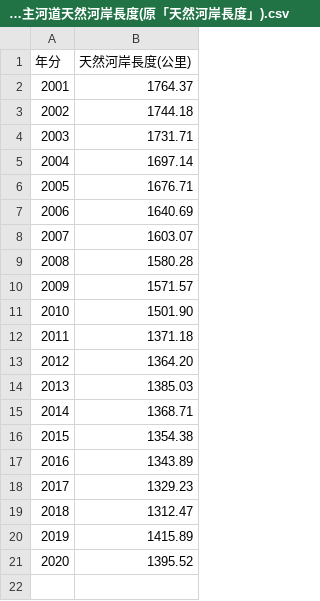
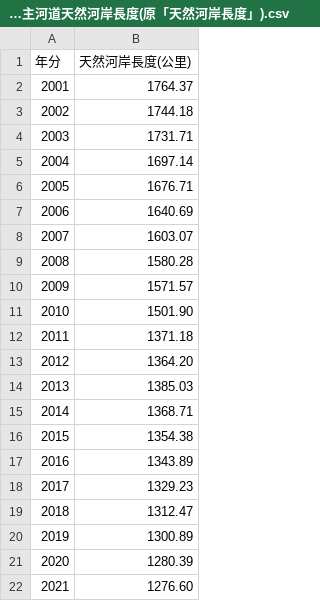
Before and after one commit to TaiBON/biodiv_indicators, a CSV file: data/processed/VIII.06 下游主河道天然河岸長度(原「天然河岸長度」).csv, drawn as a sheet.

```diff
--- a/data/processed/VIII.06 下游主河道天然河岸長度(原「天然河岸長度」).csv
+++ b/data/processed/VIII.06 下游主河道天然河岸長度(原「天然河岸長度」).csv
@@ -19,3 +19,4 @@
 2018,1312.47
-2019,1415.89
-2020,1395.52
+2019,1300.89
+2020,1280.39
+2021,1276.60
```
Also changed, not shown: data/processed/V.06 受輕度以下污染河川比率.csv, data/processed/V.11 保護區內非法採獵.csv, 37 other files.
